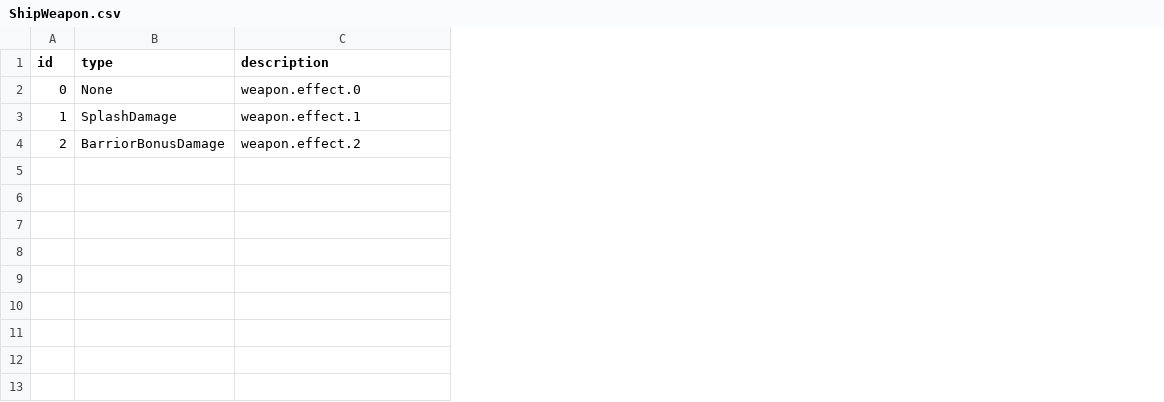
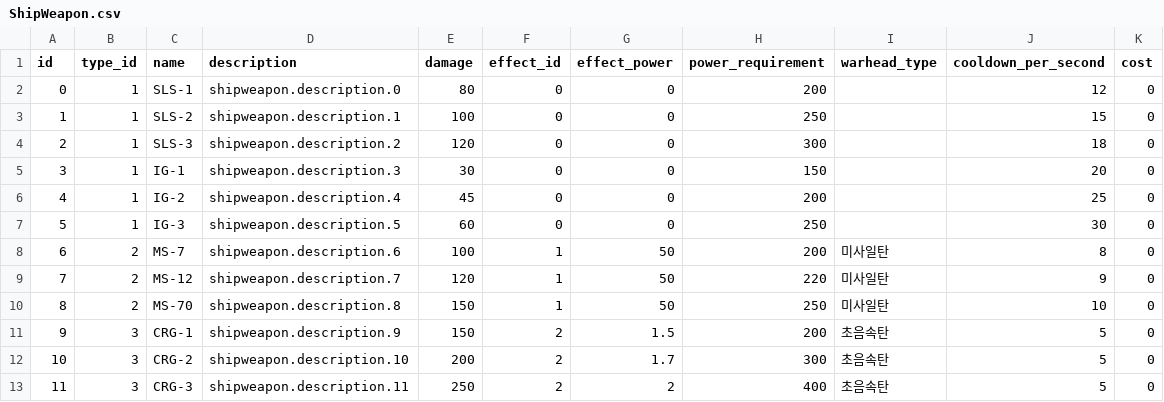
Before and after one commit to khkim09/Capstone, a CSV file: DataSheet/ShipWeapon.csv, drawn as a sheet; removed rows and columns are numbered as before the commit, all else as after; the diff names each change by its address in the sheet, - before the commit and + after, or states it on an @@ line.

```diff
--- a/DataSheet/ShipWeapon.csv
+++ b/DataSheet/ShipWeapon.csv
-column B (type), rows 2-4: None | SplashDamage | BarriorBonusDamage
+column B (type_id), rows 2-4: all 1
+column C (name), rows 2-4: SLS-1 | SLS-2 | SLS-3
+column E (damage), rows 2-4: 80 | 100 | 120
+column F (effect_id), rows 2-4: all 0
+column G (effect_power), rows 2-4: all 0
+column H (power_requirement), rows 2-4: 200 | 250 | 300
+column I (warhead_type), empty
+column J (cooldown_per_second), rows 2-4: 12 | 15 | 18
+column K (cost), rows 2-4: all 0
-D2 (description): weapon.effect.0
+D2 (description): shipweapon.description.0
-D3 (description): weapon.effect.1
+D3 (description): shipweapon.description.1
-D4 (description): weapon.effect.2
+D4 (description): shipweapon.description.2
+row 5: 3 | 1 | IG-1 | shipweapon.description.3 | 30 | 0 | 0 | 150 |  | 20 | 0
+row 6: 4 | 1 | IG-2 | shipweapon.description.4 | 45 | 0 | 0 | 200 |  | 25 | 0
+row 7: 5 | 1 | IG-3 | shipweapon.description.5 | 60 | 0 | 0 | 250 |  | 30 | 0
+row 8: 6 | 2 | MS-7 | shipweapon.description.6 | 100 | 1 | 50 | 200 | 미사일탄 | 8 | 0
+row 9: 7 | 2 | MS-12 | shipweapon.description.7 | 120 | 1 | 50 | 220 | 미사일탄 | 9 | 0
+row 10: 8 | 2 | MS-70 | shipweapon.description.8 | 150 | 1 | 50 | 250 | 미사일탄 | 10 | 0
+row 11: 9 | 3 | CRG-1 | shipweapon.description.9 | 150 | 2 | 1.5 | 200 | 초음속탄 | 5 | 0
+row 12: 10 | 3 | CRG-2 | shipweapon.description.10 | 200 | 2 | 1.7 | 300 | 초음속탄 | 5 | 0
+row 13: 11 | 3 | CRG-3 | shipweapon.description.11 | 250 | 2 | 2 | 400 | 초음속탄 | 5 | 0
```
Also changed, not shown: DataSheet/Language.CSV, 43 other files.
